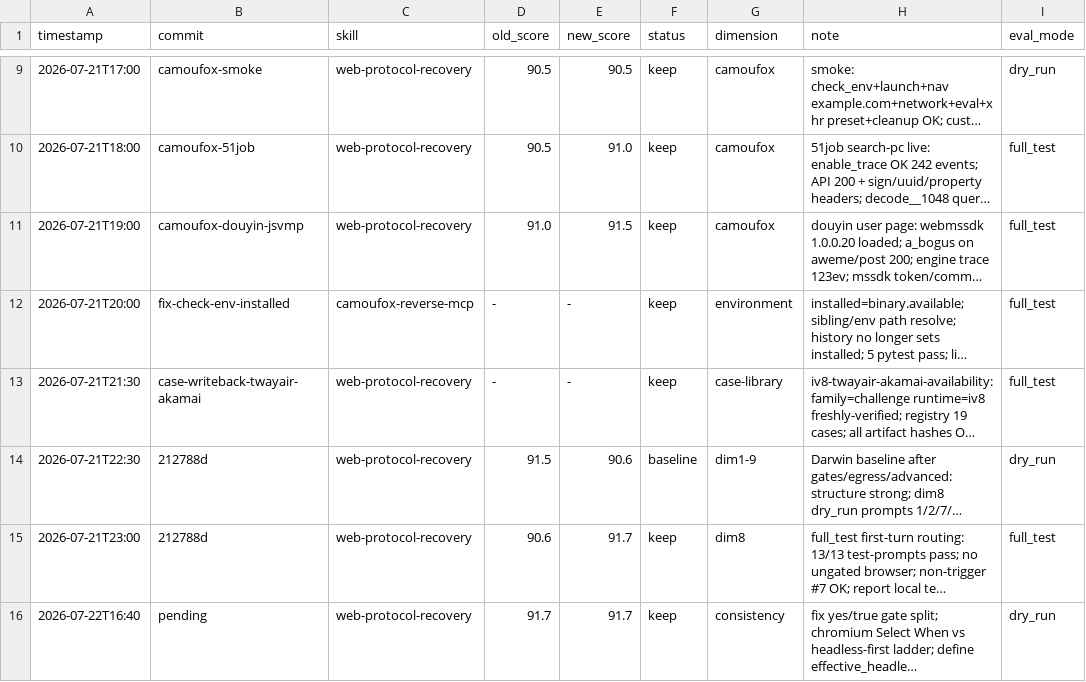
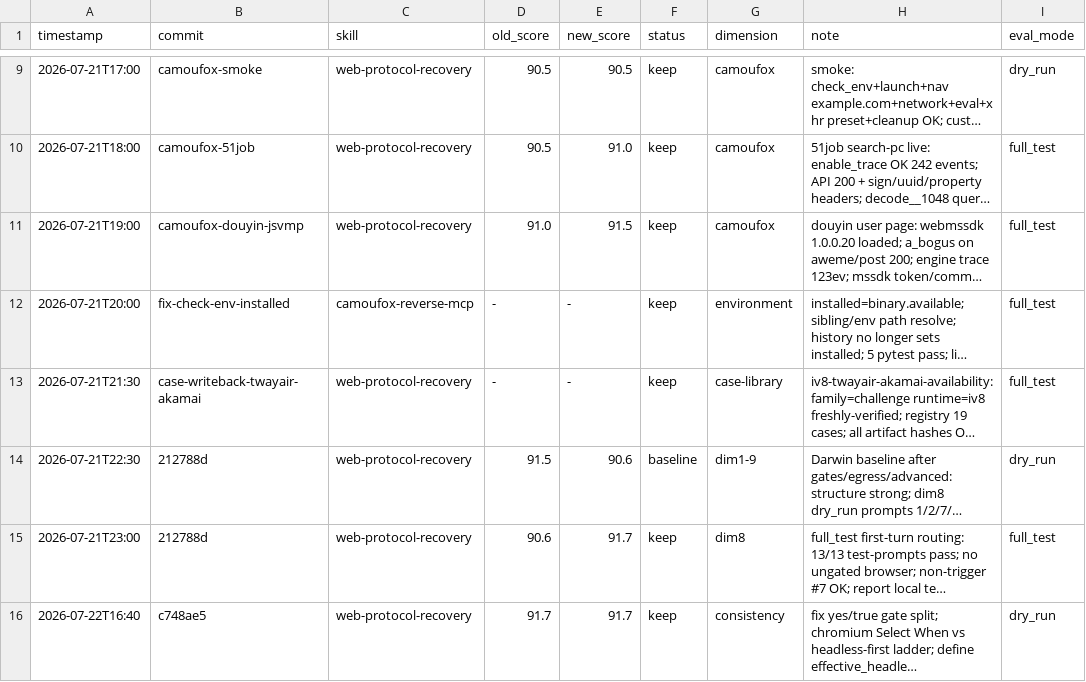
Before and after one commit to tuling-python-poppies/web-reverse-engineering-skills, a TSV file: skills/darwin-skill/results.tsv, drawn as a sheet; only a part is shown, gaps mark what is left out; long unchanged cells end in …; the diff names each change by its address in the sheet, - before the commit and + after, or states it on an @@ line.

Commit message:
darwin: record c748ae5 consistency fix hash

```diff
--- a/skills/darwin-skill/results.tsv
+++ b/skills/darwin-skill/results.tsv
-B16 (commit): pending
+B16 (commit): c748ae5
```
